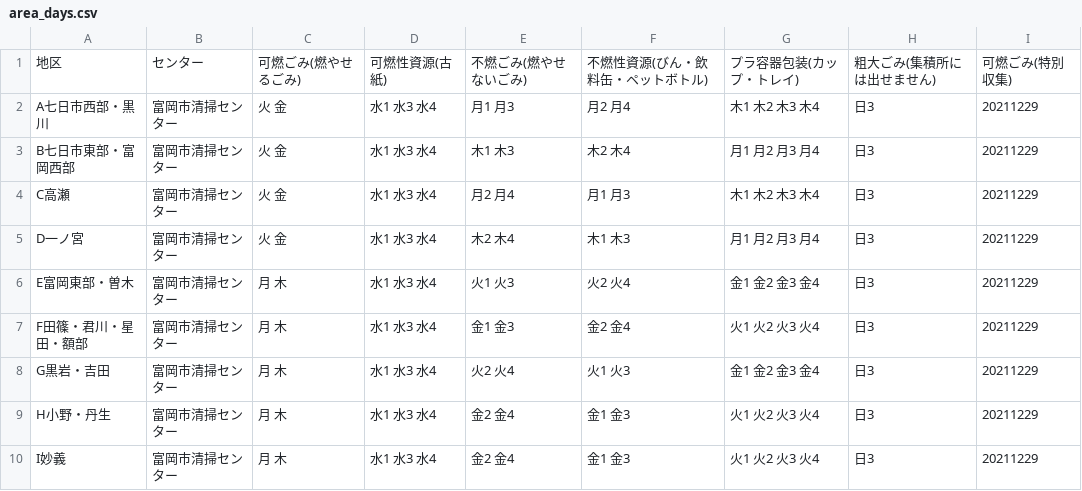
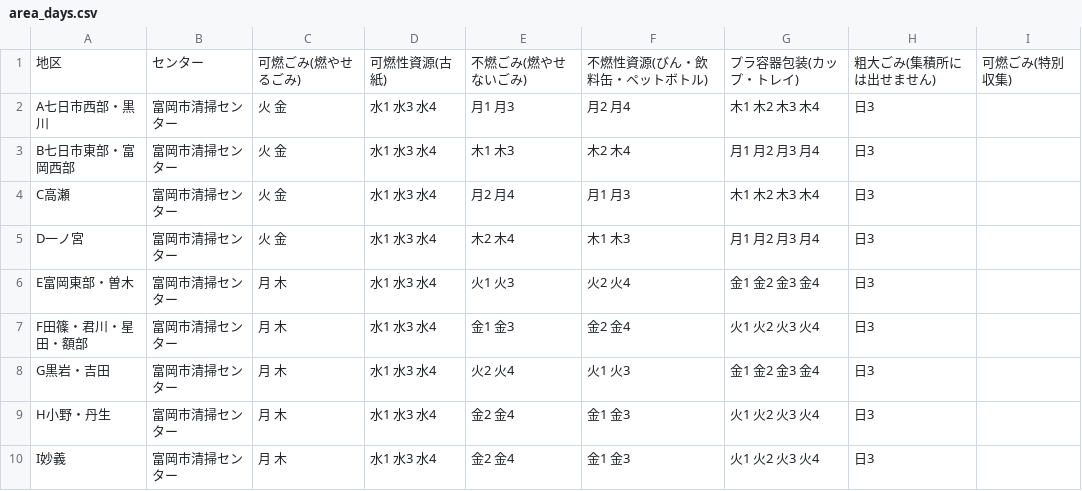
Before and after one commit to tomiokacity/5374, a CSV file: data/area_days.csv, drawn as a sheet.

Commit message:
Update area_days.csv

```diff
--- a/data/area_days.csv
+++ b/data/area_days.csv
@@ -1,10 +1,10 @@
 地区,センター,可燃ごみ(燃やせるごみ),可燃性資源(古紙),不燃ごみ(燃やせないごみ),不燃性資源(びん・飲料缶・ペットボトル),プラ容器包装(カップ・トレイ),粗大ごみ(集積所には出せません),可燃ごみ(特別収集)
-A七日市西部・黒川,富岡市清掃センター,火 金,水1 水3 水4,月1 月3,月2 月4,木1 木2 木3 木4,日3,20211229
-B七日市東部・富岡西部,富岡市清掃センター,火 金,水1 水3 水4,木1 木3,木2 木4,月1 月2 月3 月4,日3,20211229
-C高瀬,富岡市清掃センター,火 金,水1 水3 水4,月2 月4,月1 月3,木1 木2 木3 木4,日3,20211229
-D一ノ宮,富岡市清掃センター,火 金,水1 水3 水4,木2 木4,木1 木3,月1 月2 月3 月4,日3,20211229
-E富岡東部・曽木,富岡市清掃センター,月 木,水1 水3 水4,火1 火3,火2 火4,金1 金2 金3 金4,日3,20211229
-F田篠・君川・星田・額部,富岡市清掃センター,月 木,水1 水3 水4,金1 金3,金2 金4,火1 火2 火3 火4,日3,20211229
-G黒岩・吉田,富岡市清掃センター,月 木,水1 水3 水4,火2 火4,火1 火3,金1 金2 金3 金4,日3,20211229
-H小野・丹生,富岡市清掃センター,月 木,水1 水3 水4,金2 金4,金1 金3,火1 火2 火3 火4,日3,20211229
-I妙義,富岡市清掃センター,月 木,水1 水3 水4,金2 金4,金1 金3,火1 火2 火3 火4,日3,20211229
+A七日市西部・黒川,富岡市清掃センター,火 金,水1 水3 水4,月1 月3,月2 月4,木1 木2 木3 木4,日3
+B七日市東部・富岡西部,富岡市清掃センター,火 金,水1 水3 水4,木1 木3,木2 木4,月1 月2 月3 月4,日3
+C高瀬,富岡市清掃センター,火 金,水1 水3 水4,月2 月4,月1 月3,木1 木2 木3 木4,日3
+D一ノ宮,富岡市清掃センター,火 金,水1 水3 水4,木2 木4,木1 木3,月1 月2 月3 月4,日3
+E富岡東部・曽木,富岡市清掃センター,月 木,水1 水3 水4,火1 火3,火2 火4,金1 金2 金3 金4,日3
+F田篠・君川・星田・額部,富岡市清掃センター,月 木,水1 水3 水4,金1 金3,金2 金4,火1 火2 火3 火4,日3
+G黒岩・吉田,富岡市清掃センター,月 木,水1 水3 水4,火2 火4,火1 火3,金1 金2 金3 金4,日3
+H小野・丹生,富岡市清掃センター,月 木,水1 水3 水4,金2 金4,金1 金3,火1 火2 火3 火4,日3
+I妙義,富岡市清掃センター,月 木,水1 水3 水4,金2 金4,金1 金3,火1 火2 火3 火4,日3
```
